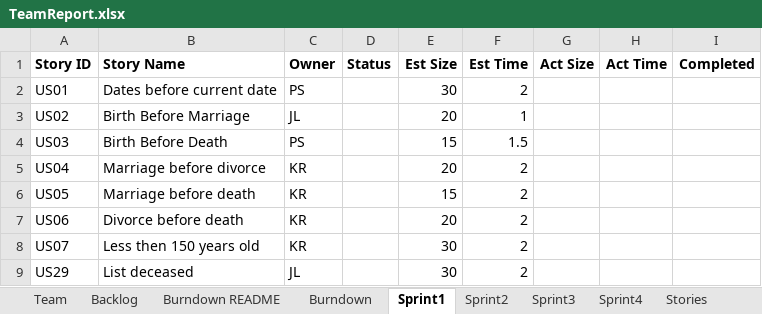
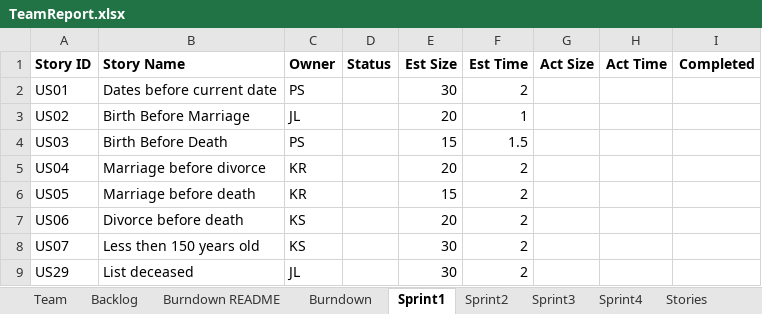
Before and after one commit to kylerozanitis/gedcom-parser, an Excel workbook: TeamReport.xlsx, sheet Sprint1, drawn as a sheet; values as stored, in another font and other column widths than the file's, no borders; the diff names each change by its address in the sheet, - before the commit and + after, or states it on an @@ line.

```diff
--- a/TeamReport.xlsx (sheet Sprint1)
+++ b/TeamReport.xlsx (sheet Sprint1)
-C7:C8 (Owner): KR
+C7:C8 (Owner): KS
```
Also changed, not shown: sheet Backlog, sheet Team.
